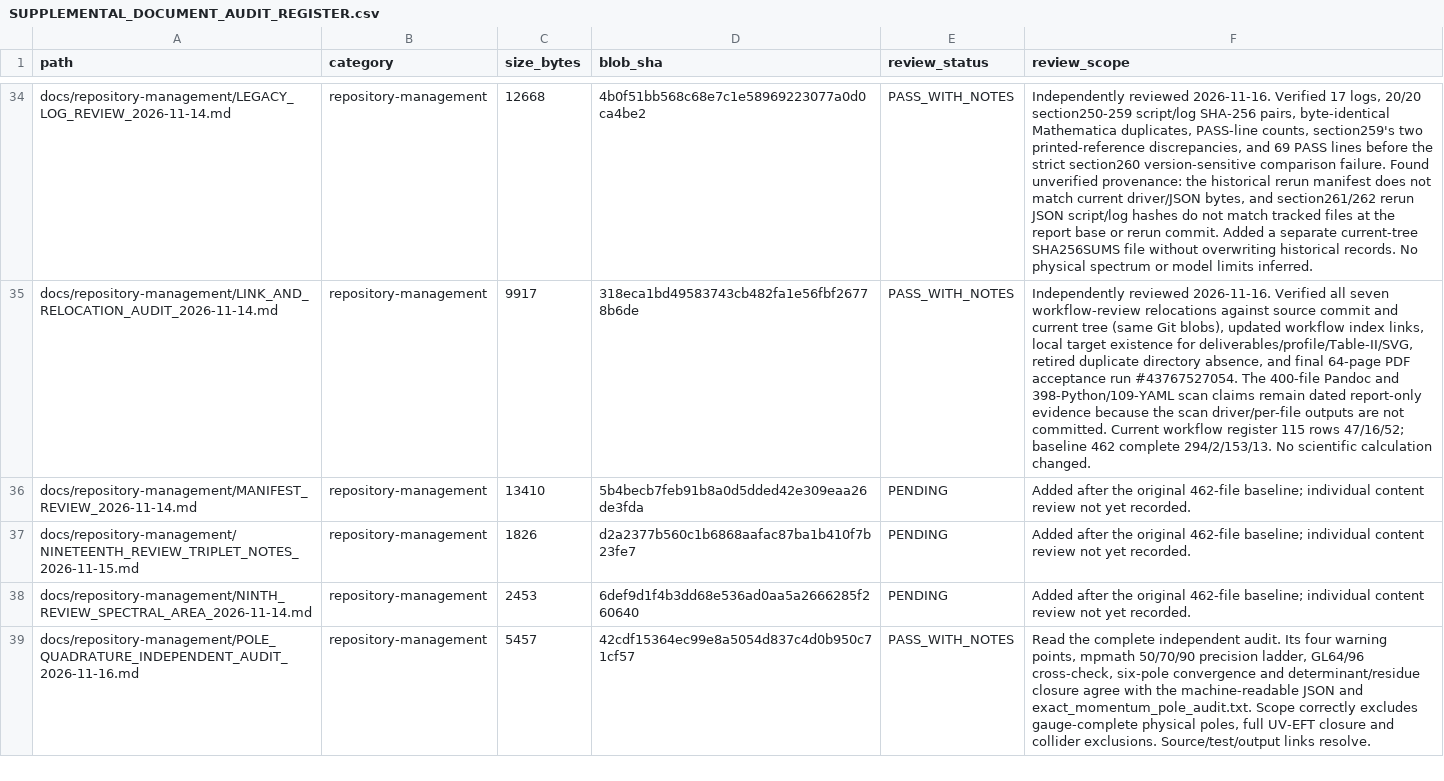
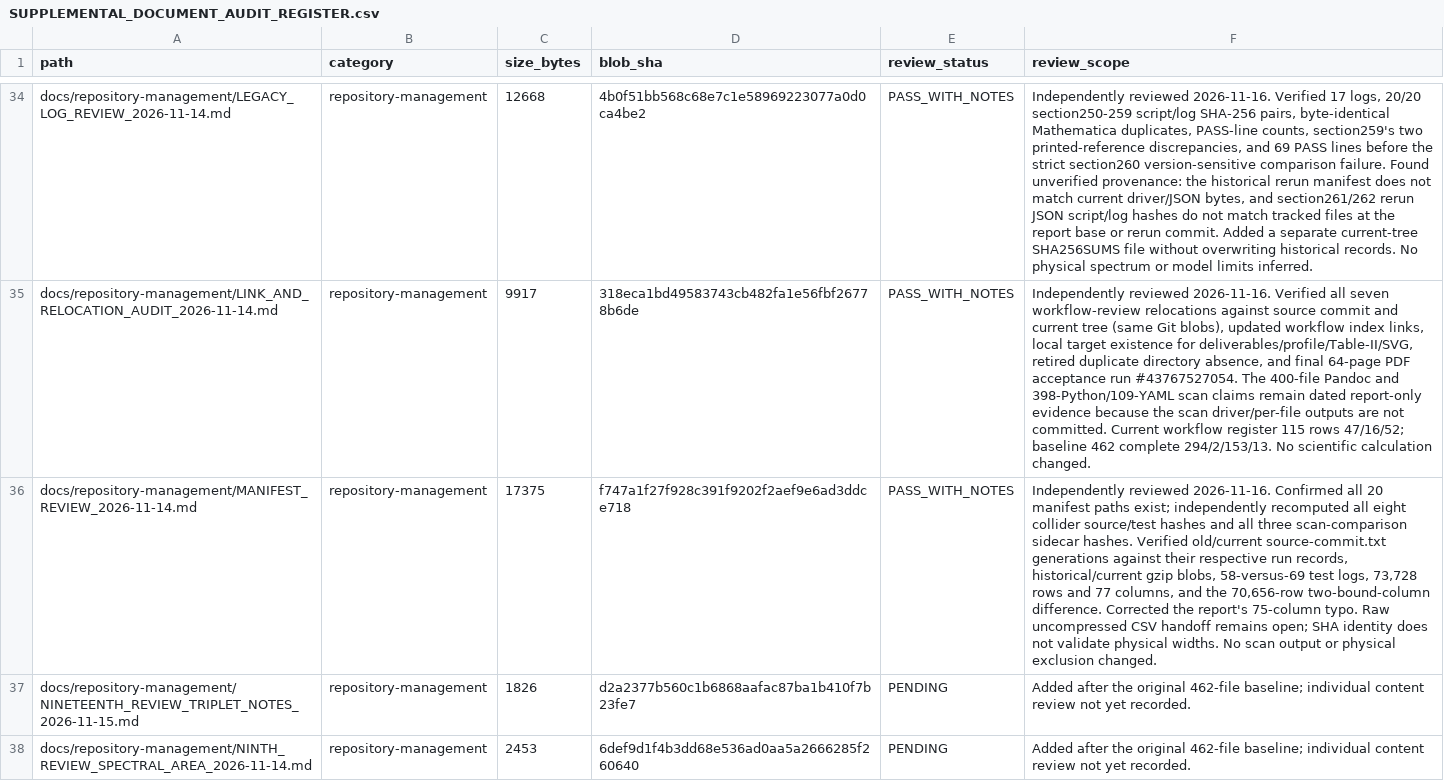
Before and after one commit to lm846802297-bit/axial-vector-review-response, a CSV file: docs/repository-management/SUPPLEMENTAL_DOCUMENT_AUDIT_REGISTER.csv, drawn as a sheet; only a part is shown, gaps mark what is left out; the shorter side is filled out with more unchanged rows; the diff names each change by its address in the sheet, - before the commit and + after, or states it on an @@ line.

Commit message:
docs: record independent manifest review follow-up

```diff
--- a/docs/repository-management/SUPPLEMENTAL_DOCUMENT_AUDIT_REGISTER.csv
+++ b/docs/repository-management/SUPPLEMENTAL_DOCUMENT_AUDIT_REGISTER.csv
-C36 (size_bytes): 13410
+C36 (size_bytes): 17375
-D36 (blob_sha): 5b4becb7feb91b8a0d5dded42e309eaa26de3fda
+D36 (blob_sha): f747a1f27f928c391f9202f2aef9e6ad3ddce718
-E36 (review_status): PENDING
+E36 (review_status): PASS_WITH_NOTES
-F36 (review_scope): Added after the original 462-file baseline; individual content review not yet recorded.
+F36 (review_scope): Independently reviewed 2026-11-16. Confirmed all 20 manifest paths exist; independently recomputed all eight collider source/test hashes and all three scan-comparison sidecar hashes. Verified old/current source-commit.txt generations against their respective run records, historical/current gzip blobs, 58-versus-69 test logs, 73,728 rows and 77 columns, and the 70,656-row two-bound-column difference. Corrected the report's 75-column typo. Raw uncompressed CSV handoff remains open; SHA identity does not validate physical widths. No scan output or physical exclusion changed.
```
